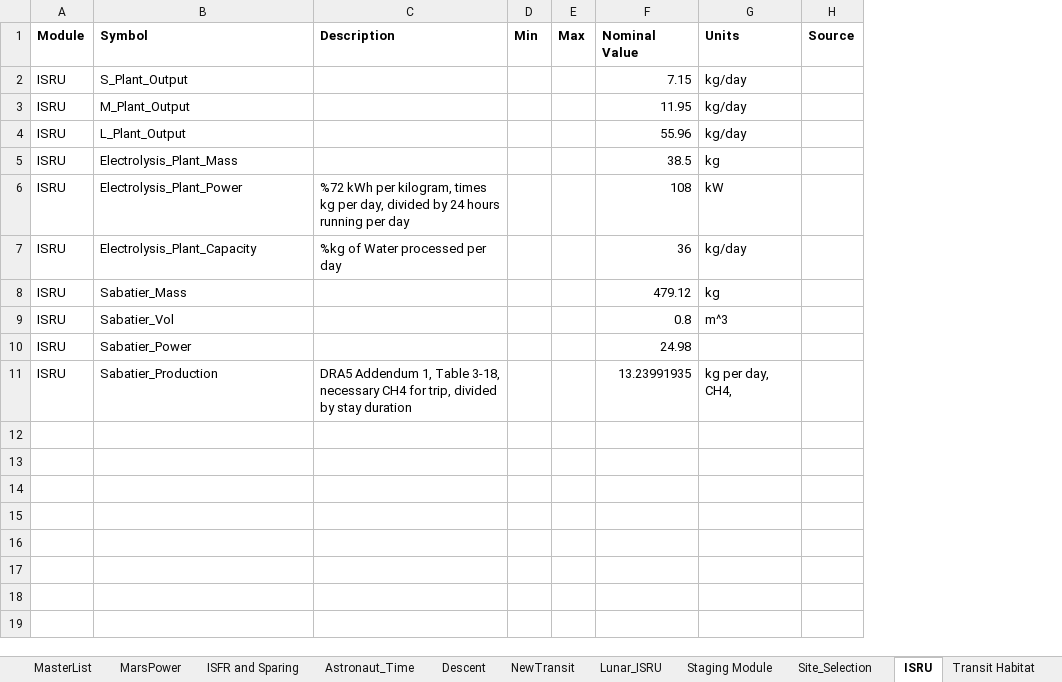
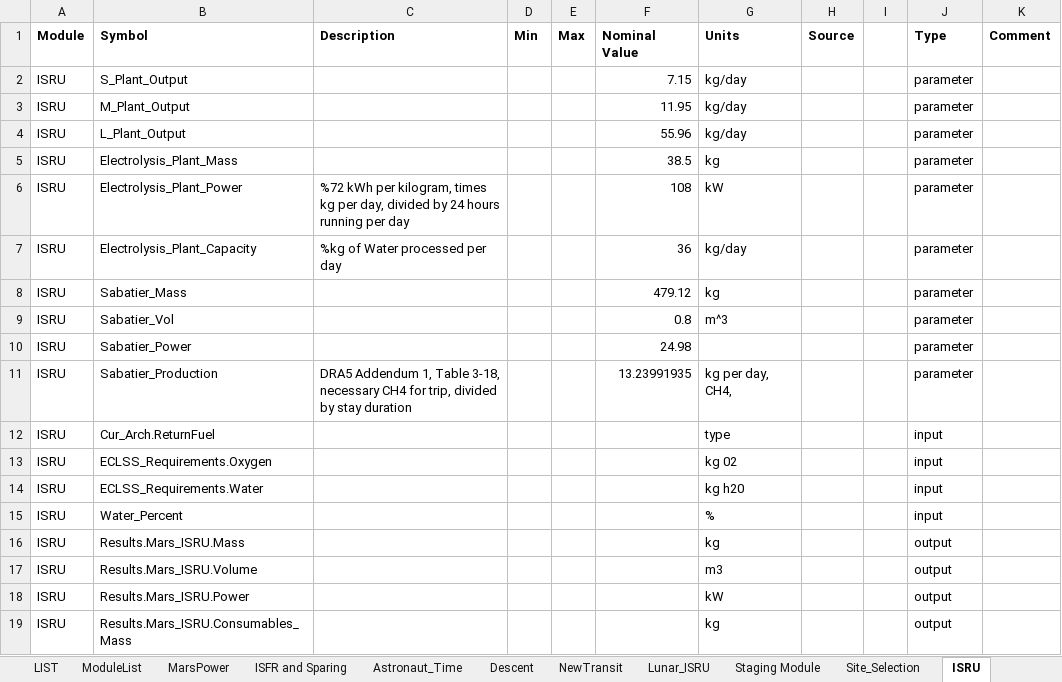
Before and after one commit to AeroSigma/Mars2040, an Excel workbook: MSDO/MasterTable_rev1.xlsx, sheet ISRU, drawn as a sheet; values as stored, in another font and other column widths than the file's, no borders; the diff names each change by its address in the sheet, - before the commit and + after, or states it on an @@ line.

Commit message:
MasterTable update
added module inputs and outputs

```diff
--- a/MSDO/MasterTable_rev1.xlsx (sheet ISRU)
+++ b/MSDO/MasterTable_rev1.xlsx (sheet ISRU)
-sheet tab: MasterList
+sheet tab: ModuleList
+sheet tab: LIST
+column I, empty
+column J (Type), rows 2-11: all parameter
+column K (Comment), empty
+row 12: ISRU | Cur_Arch.ReturnFuel |  |  |  |  | type |  |  | input
+row 13: ISRU | ECLSS_Requirements.Oxygen |  |  |  |  | kg 02 |  |  | input
+row 14: ISRU | ECLSS_Requirements.Water |  |  |  |  | kg h20 |  |  | input
+row 15: ISRU | Water_Percent |  |  |  |  | % |  |  | input
+row 16: ISRU | Results.Mars_ISRU.Mass |  |  |  |  | kg |  |  | output
+row 17: ISRU | Results.Mars_ISRU.Volume |  |  |  |  | m3 |  |  | output
+row 18: ISRU | Results.Mars_ISRU.Power |  |  |  |  | kW |  |  | output
+row 19: ISRU | Results.Mars_ISRU.Consumables_Mass |  |  |  |  | kg |  |  | output
```
Also changed, not shown: sheet Site_Selection, sheet MarsPower, sheet Descent, sheet NewTransit, sheet ISFR and Sparing, sheet Lunar_ISRU, 3 more sheets, 1 other file.
